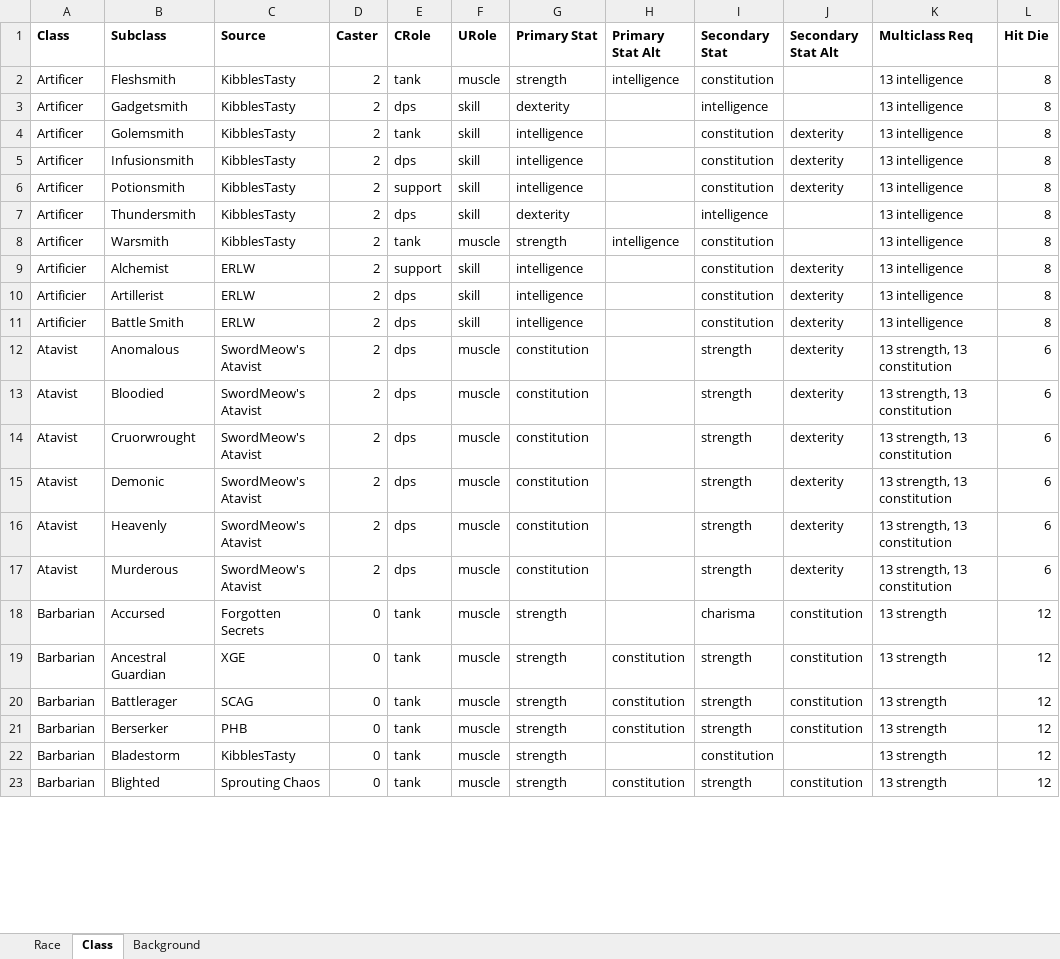
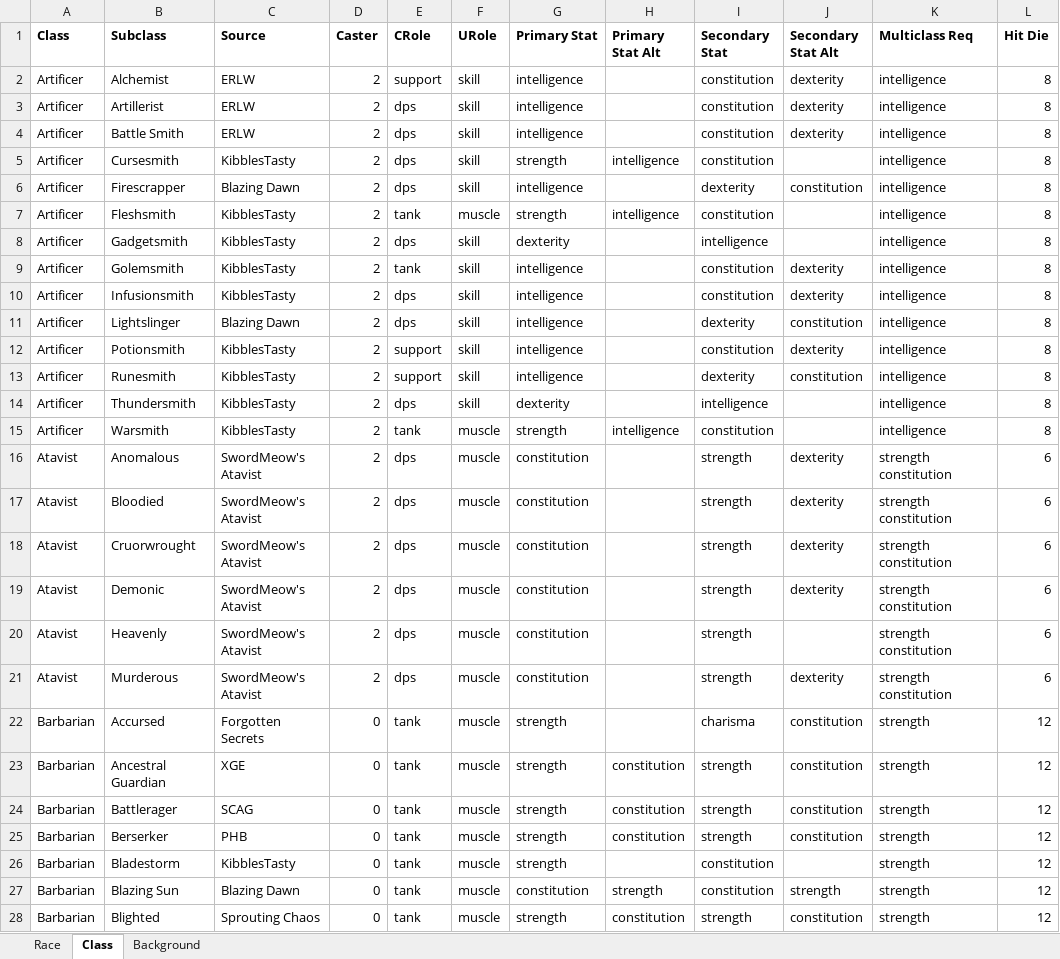
Before and after one commit to Zenoverlordian/New-DnD-Generator, an Excel workbook: CharacterGeneratorV2.xlsx, sheet Class, drawn as a sheet; only a part is shown; values as stored, in another font and other column widths than the file's, no borders; removed rows and columns are numbered as before the commit, all else as after; the diff covers the shown part only; the diff names each change by its address in the sheet, - before the commit and + after, or states it on an @@ line.

Commit message:
Add files via upload

```diff
--- a/CharacterGeneratorV2.xlsx (sheet Class)
+++ b/CharacterGeneratorV2.xlsx (sheet Class)
+row 2: Artificer | Alchemist | ERLW | 2 | support | skill | intelligence |  | constitution | dexterity | intelligence | 8
+row 3: Artificer | Artillerist | ERLW | 2 | dps | skill | intelligence |  | constitution | dexterity | intelligence | 8
+row 4: Artificer | Battle Smith | ERLW | 2 | dps | skill | intelligence |  | constitution | dexterity | intelligence | 8
+row 5: Artificer | Cursesmith | KibblesTasty | 2 | dps | skill | strength | intelligence | constitution |  | intelligence | 8
+row 6: Artificer | Firescrapper | Blazing Dawn | 2 | dps | skill | intelligence |  | dexterity | constitution | intelligence | 8
-K7:K10 (Multiclass Req): 13 intelligence
+K7:K10 (Multiclass Req): intelligence
+row 11: Artificer | Lightslinger | Blazing Dawn | 2 | dps | skill | intelligence |  | dexterity | constitution | intelligence | 8
-K12 (Multiclass Req): 13 intelligence
+K12 (Multiclass Req): intelligence
+row 13: Artificer | Runesmith | KibblesTasty | 2 | support | skill | intelligence |  | dexterity | constitution | intelligence | 8
-K14:K15 (Multiclass Req): 13 intelligence
+K14:K15 (Multiclass Req): intelligence
-row 9: Artificier | Alchemist | ERLW | 2 | support | skill | intelligence |  | constitution | dexterity | 13 intelligence | 8
-row 10: Artificier | Artillerist | ERLW | 2 | dps | skill | intelligence |  | constitution | dexterity | 13 intelligence | 8
-row 11: Artificier | Battle Smith | ERLW | 2 | dps | skill | intelligence |  | constitution | dexterity | 13 intelligence | 8
-K16:K21 (Multiclass Req): 13 strength, 13 constitution
+K16:K21 (Multiclass Req): strength constitution
-J20 (Secondary Stat Alt): dexterity
+J20 (Secondary Stat Alt): (empty)
-K22:K26 (Multiclass Req): 13 strength
+K22:K26 (Multiclass Req): strength
+row 27: Barbarian | Blazing Sun | Blazing Dawn | 0 | tank | muscle | constitution | strength | constitution | strength | strength | 12
-K28 (Multiclass Req): 13 strength
+K28 (Multiclass Req): strength
```
Also changed, not shown: 28 added rows and 189 edited cells elsewhere in this sheet, sheet Race.
